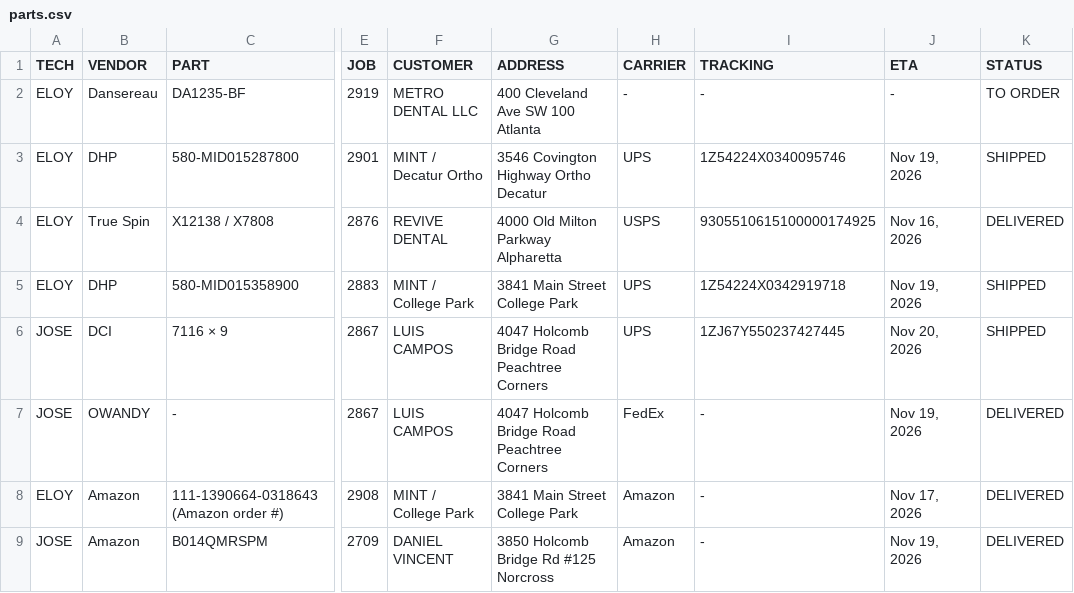
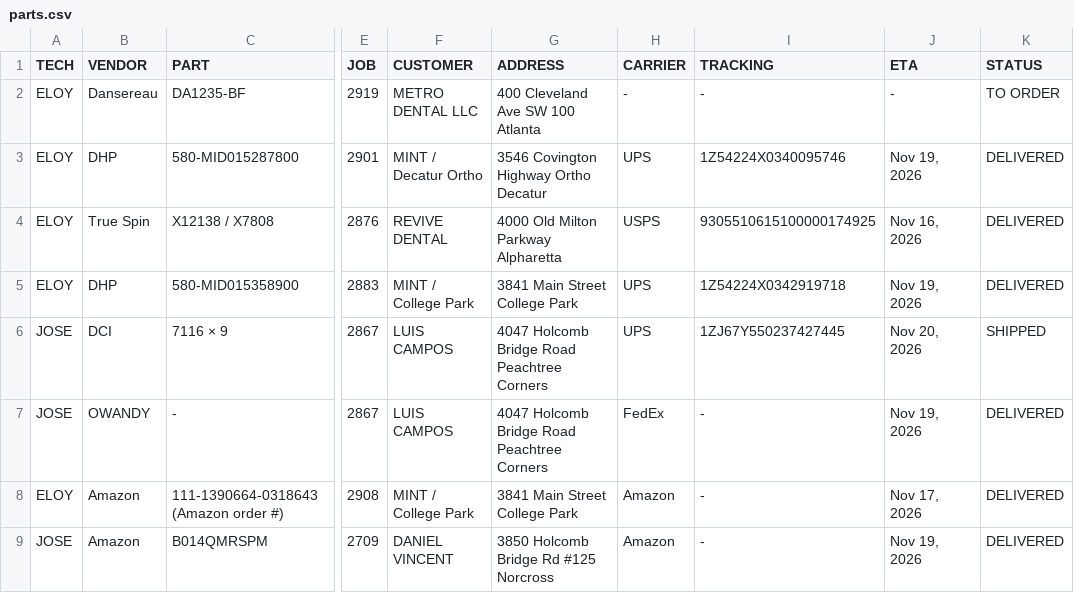
Before and after one commit to Dental3b/prodental-parts, a CSV file: parts.csv, drawn as a sheet; only a part is shown, gaps mark what is left out; the diff names each change by its address in the sheet, - before the commit and + after, or states it on an @@ line.

```diff
--- a/parts.csv
+++ b/parts.csv
-K3 (STATUS): SHIPPED
+K3 (STATUS): DELIVERED
-K5 (STATUS): SHIPPED
+K5 (STATUS): DELIVERED
```
Also changed, not shown: repairs.csv.
